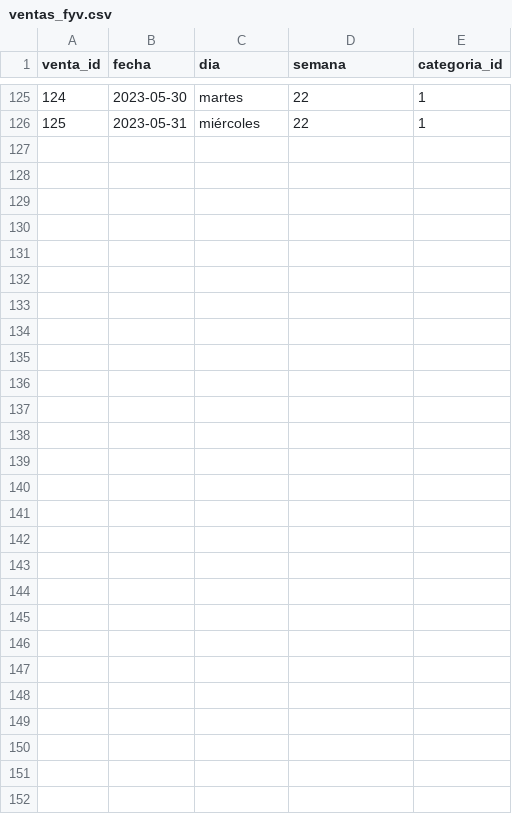
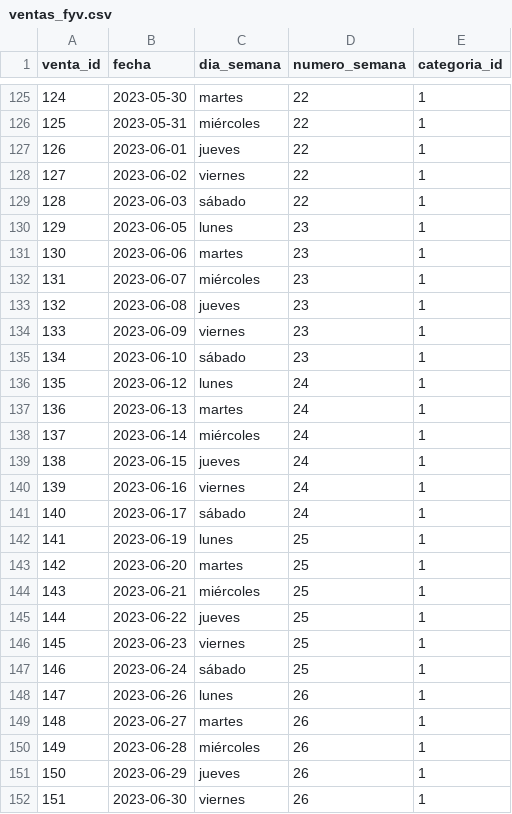
Before and after one commit to dapafer/auto_Pr-PSV, a CSV file: data/fyv/ventas_fyv.csv, drawn as a sheet; only a part is shown, gaps mark what is left out; the diff names each change by its address in the sheet, - before the commit and + after, or states it on an @@ line.

```diff
--- a/data/fyv/ventas_fyv.csv
+++ b/data/fyv/ventas_fyv.csv
-C1: dia
+C1: dia_semana
-D1: semana
+D1: numero_semana
+row 127: 126 | 2023-06-01 | jueves | 22 | 1
+row 128: 127 | 2023-06-02 | viernes | 22 | 1
+row 129: 128 | 2023-06-03 | sábado | 22 | 1
+row 130: 129 | 2023-06-05 | lunes | 23 | 1
+row 131: 130 | 2023-06-06 | martes | 23 | 1
+row 132: 131 | 2023-06-07 | miércoles | 23 | 1
+row 133: 132 | 2023-06-08 | jueves | 23 | 1
+row 134: 133 | 2023-06-09 | viernes | 23 | 1
+row 135: 134 | 2023-06-10 | sábado | 23 | 1
+row 136: 135 | 2023-06-12 | lunes | 24 | 1
+row 137: 136 | 2023-06-13 | martes | 24 | 1
+row 138: 137 | 2023-06-14 | miércoles | 24 | 1
+row 139: 138 | 2023-06-15 | jueves | 24 | 1
+row 140: 139 | 2023-06-16 | viernes | 24 | 1
+row 141: 140 | 2023-06-17 | sábado | 24 | 1
+row 142: 141 | 2023-06-19 | lunes | 25 | 1
+row 143: 142 | 2023-06-20 | martes | 25 | 1
+row 144: 143 | 2023-06-21 | miércoles | 25 | 1
+row 145: 144 | 2023-06-22 | jueves | 25 | 1
+row 146: 145 | 2023-06-23 | viernes | 25 | 1
+row 147: 146 | 2023-06-24 | sábado | 25 | 1
+row 148: 147 | 2023-06-26 | lunes | 26 | 1
+row 149: 148 | 2023-06-27 | martes | 26 | 1
+row 150: 149 | 2023-06-28 | miércoles | 26 | 1
+row 151: 150 | 2023-06-29 | jueves | 26 | 1
+row 152: 151 | 2023-06-30 | viernes | 26 | 1
```
Also changed, not shown: data/ventas.csv, 16 other files.
